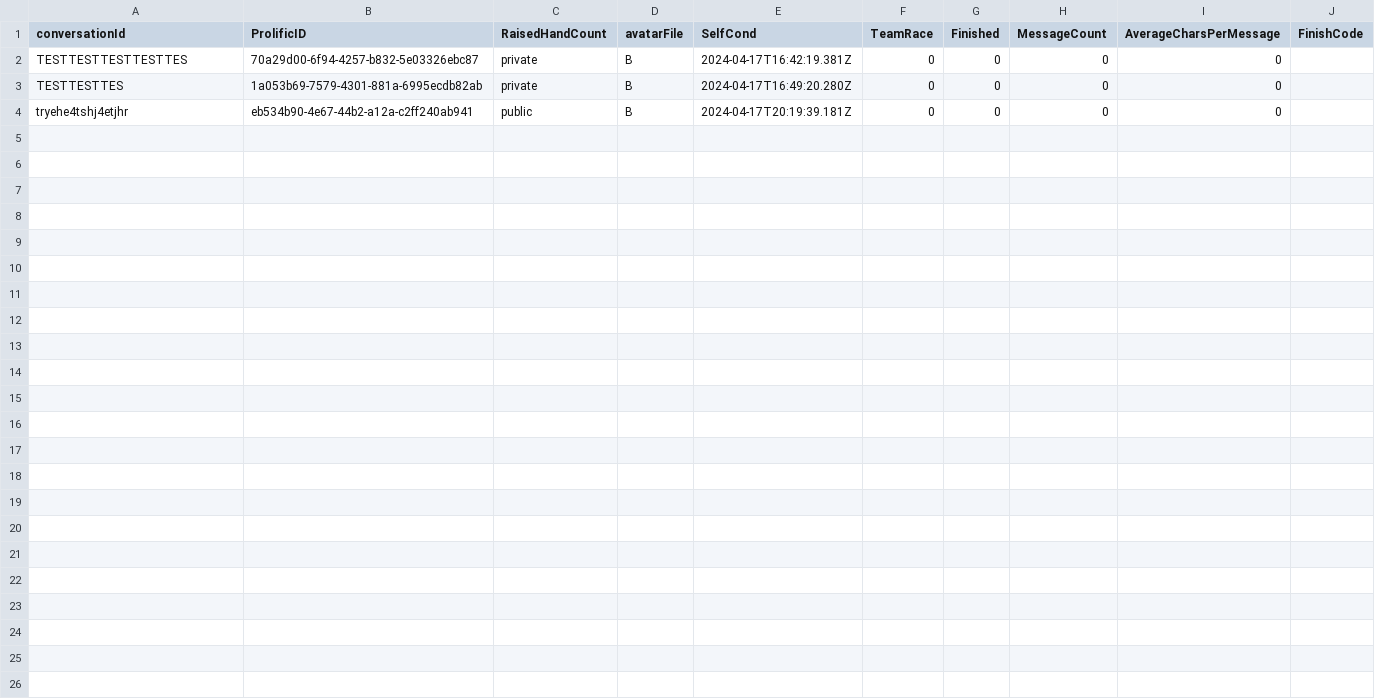
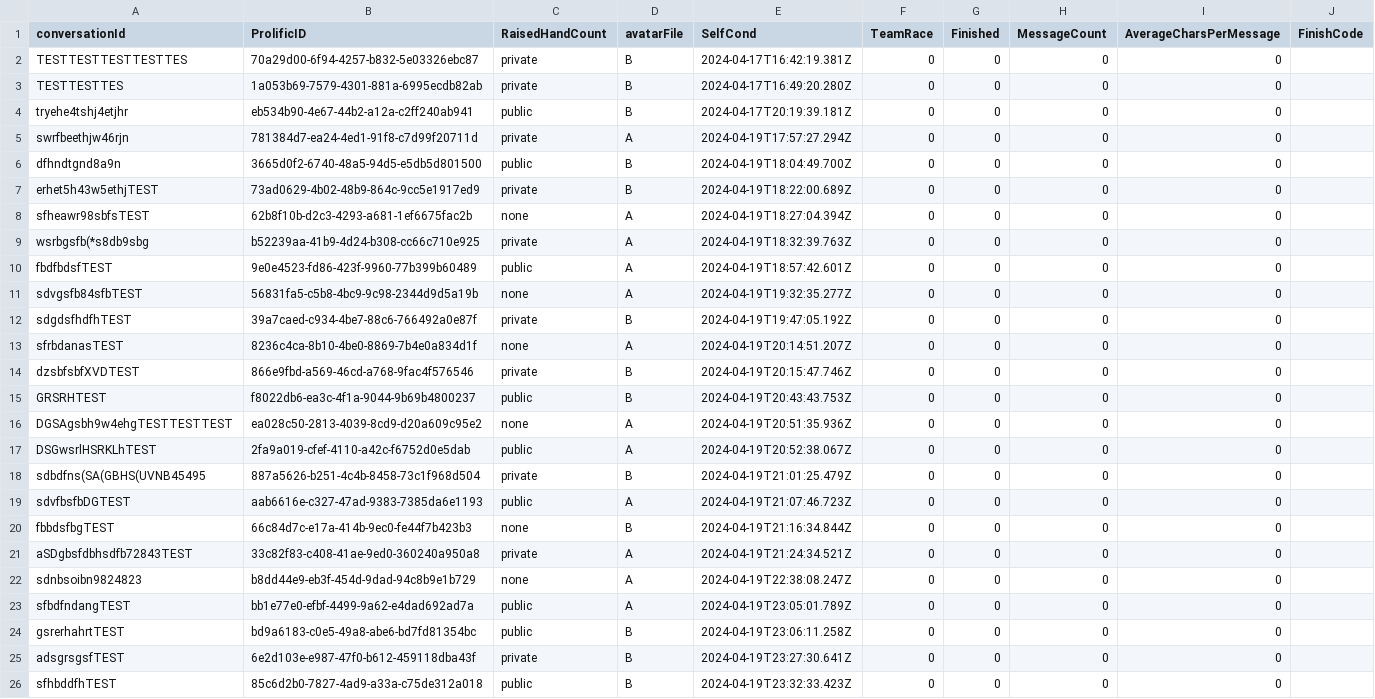
Before and after one commit to actonbp/ai_team_app, a CSV file: backend/data/sessionData.csv, drawn as a sheet; the diff names each change by its address in the sheet, - before the commit and + after, or states it on an @@ line.

Commit message:
major stable version post pilot
-- fixed condition and stable before message split

```diff
--- a/backend/data/sessionData.csv
+++ b/backend/data/sessionData.csv
+row 5: swrfbeethjw46rjn | 781384d7-ea24-4ed1-91f8-c7d99f20711d | private | A | 2024-04-19T17:57:27.294Z | 0 | 0 | 0 | 0
+row 6: dfhndtgnd8a9n | 3665d0f2-6740-48a5-94d5-e5db5d801500 | public | B | 2024-04-19T18:04:49.700Z | 0 | 0 | 0 | 0
+row 7: erhet5h43w5ethjTEST | 73ad0629-4b02-48b9-864c-9cc5e1917ed9 | private | B | 2024-04-19T18:22:00.689Z | 0 | 0 | 0 | 0
+row 8: sfheawr98sbfsTEST | 62b8f10b-d2c3-4293-a681-1ef6675fac2b | none | A | 2024-04-19T18:27:04.394Z | 0 | 0 | 0 | 0
+row 9: wsrbgsfb(*s8db9sbg | b52239aa-41b9-4d24-b308-cc66c710e925 | private | A | 2024-04-19T18:32:39.763Z | 0 | 0 | 0 | 0
+row 10: fbdfbdsfTEST | 9e0e4523-fd86-423f-9960-77b399b60489 | public | A | 2024-04-19T18:57:42.601Z | 0 | 0 | 0 | 0
+row 11: sdvgsfb84sfbTEST | 56831fa5-c5b8-4bc9-9c98-2344d9d5a19b | none | A | 2024-04-19T19:32:35.277Z | 0 | 0 | 0 | 0
+row 12: sdgdsfhdfhTEST | 39a7caed-c934-4be7-88c6-766492a0e87f | private | B | 2024-04-19T19:47:05.192Z | 0 | 0 | 0 | 0
+row 13: sfrbdanasTEST | 8236c4ca-8b10-4be0-8869-7b4e0a834d1f | none | A | 2024-04-19T20:14:51.207Z | 0 | 0 | 0 | 0
+row 14: dzsbfsbfXVDTEST | 866e9fbd-a569-46cd-a768-9fac4f576546 | private | B | 2024-04-19T20:15:47.746Z | 0 | 0 | 0 | 0
+row 15: GRSRHTEST | f8022db6-ea3c-4f1a-9044-9b69b4800237 | public | B | 2024-04-19T20:43:43.753Z | 0 | 0 | 0 | 0
+row 16: DGSAgsbh9w4ehgTESTTESTTEST | ea028c50-2813-4039-8cd9-d20a609c95e2 | none | A | 2024-04-19T20:51:35.936Z | 0 | 0 | 0 | 0
+row 17: DSGwsrlHSRKLhTEST | 2fa9a019-cfef-4110-a42c-f6752d0e5dab | public | A | 2024-04-19T20:52:38.067Z | 0 | 0 | 0 | 0
+row 18: sdbdfns(SA(GBHS(UVNB45495 | 887a5626-b251-4c4b-8458-73c1f968d504 | private | B | 2024-04-19T21:01:25.479Z | 0 | 0 | 0 | 0
+row 19: sdvfbsfbDGTEST | aab6616e-c327-47ad-9383-7385da6e1193 | public | A | 2024-04-19T21:07:46.723Z | 0 | 0 | 0 | 0
+row 20: fbbdsfbgTEST | 66c84d7c-e17a-414b-9ec0-fe44f7b423b3 | none | B | 2024-04-19T21:16:34.844Z | 0 | 0 | 0 | 0
+row 21: aSDgbsfdbhsdfb72843TEST | 33c82f83-c408-41ae-9ed0-360240a950a8 | private | A | 2024-04-19T21:24:34.521Z | 0 | 0 | 0 | 0
+row 22: sdnbsoibn9824823 | b8dd44e9-eb3f-454d-9dad-94c8b9e1b729 | none | A | 2024-04-19T22:38:08.247Z | 0 | 0 | 0 | 0
+row 23: sfbdfndangTEST | bb1e77e0-efbf-4499-9a62-e4dad692ad7a | public | A | 2024-04-19T23:05:01.789Z | 0 | 0 | 0 | 0
+row 24: gsrerhahrtTEST | bd9a6183-c0e5-49a8-abe6-bd7fd81354bc | public | B | 2024-04-19T23:06:11.258Z | 0 | 0 | 0 | 0
+row 25: adsgrsgsfTEST | 6e2d103e-e987-47f0-b612-459118dba43f | private | B | 2024-04-19T23:27:30.641Z | 0 | 0 | 0 | 0
+row 26: sfhbddfhTEST | 85c6d2b0-7827-4ad9-a33a-c75de312a018 | public | B | 2024-04-19T23:32:33.423Z | 0 | 0 | 0 | 0
```
Also changed, not shown: 23 other files.
